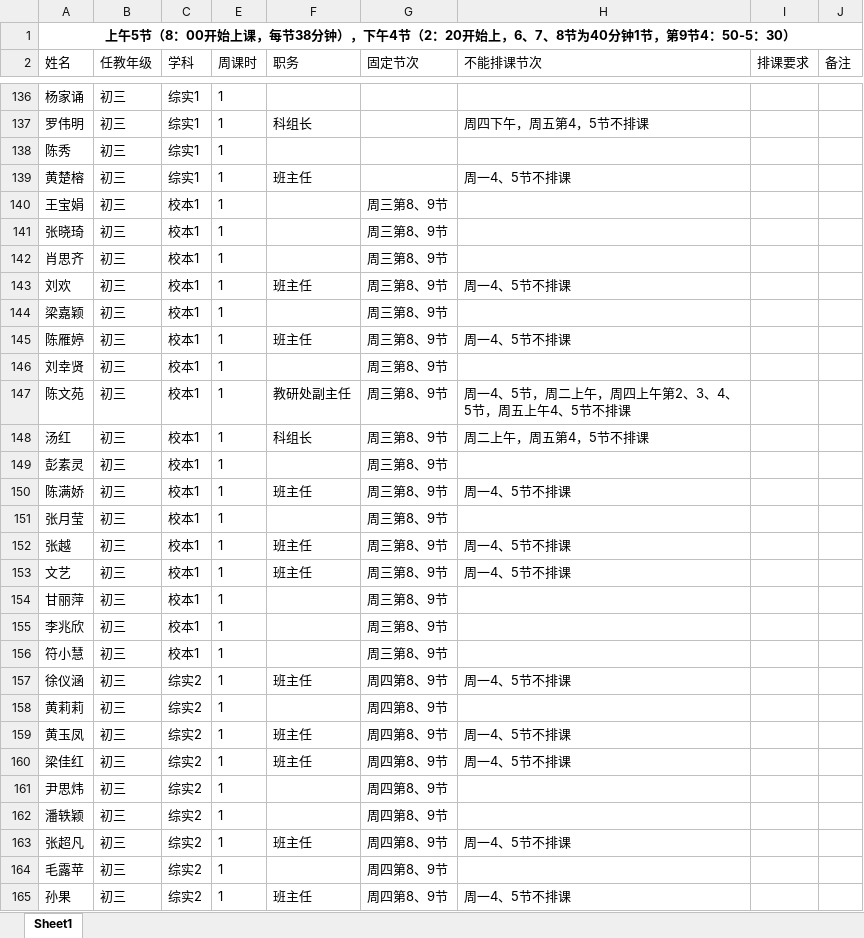
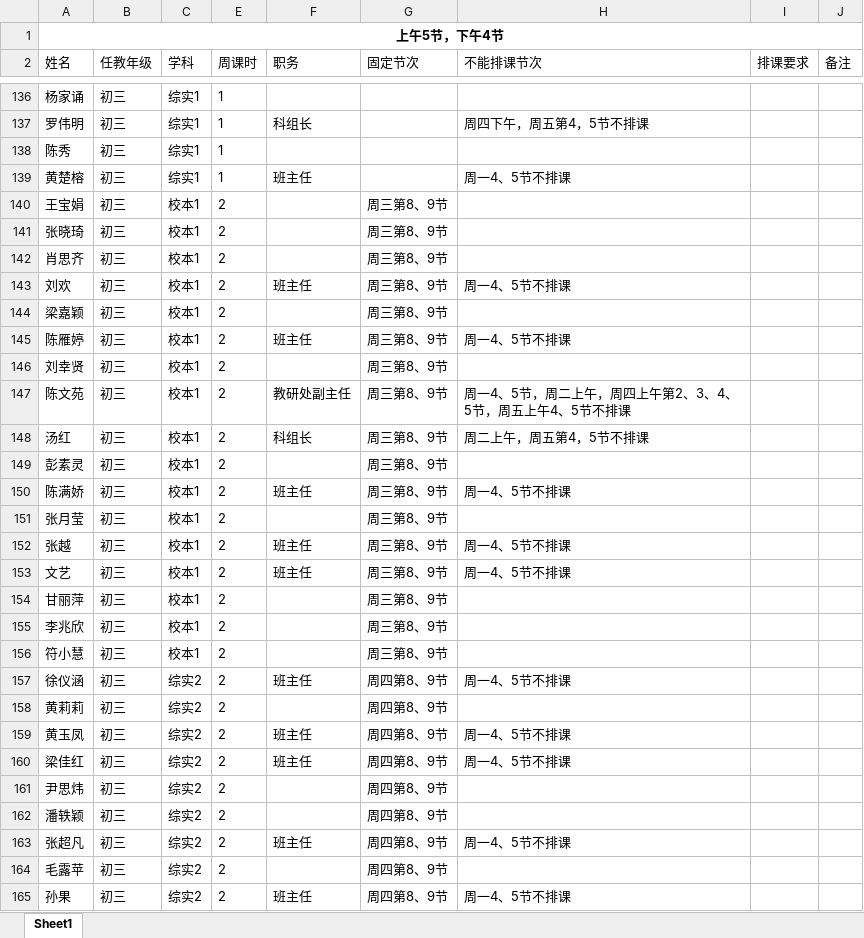
Before and after one commit to tuyaosheng/Class-Scheduling-System, an Excel workbook: 任课与排课说明.xlsx, sheet Sheet1, drawn as a sheet; only a part is shown, gaps mark what is left out; values as stored, in another font and other column widths than the file's, no borders; conditional formats not drawn; the diff covers the shown part only; the diff names each change by its address in the sheet, - before the commit and + after, or states it on an @@ line.

```diff
--- a/任课与排课说明.xlsx (sheet Sheet1)
+++ b/任课与排课说明.xlsx (sheet Sheet1)
-A1 (姓名): 上午5节（8：00开始上课，每节38分钟），下午4节（2：20开始上，6、7、8节为40分钟1节，第9节4：50-5：30）
+A1 (姓名): 上午5节，下午4节
-E140:E165 (周课时): 1
+E140:E165 (周课时): 2
```
Also changed, not shown: 38 edited cells elsewhere in this sheet, 17 other files.
